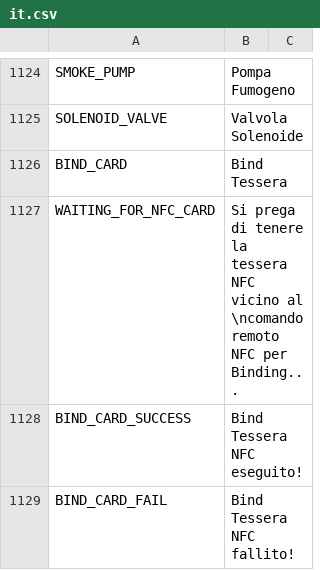
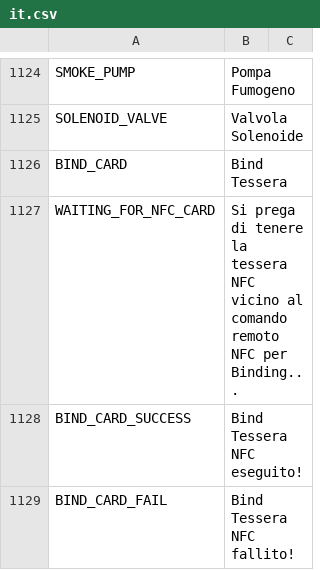
Before and after one commit to tbrautaset/ETHOS-Feedback-Community, a CSV file: translations/display/it.csv, drawn as a sheet; only a part is shown, gaps mark what is left out.

```diff
--- a/translations/display/it.csv
+++ b/translations/display/it.csv
@@ -1126,3 +1126,3 @@ SOLENOID_VALVE,"Valvola Solenoide"
 BIND_CARD,"Bind Tessera"
-WAITING_FOR_NFC_CARD,"Si prega di tenere la tessera NFC vicino al \ncomando remoto NFC per Binding..."
+WAITING_FOR_NFC_CARD,"Si prega di tenere la tessera NFC vicino al comando remoto NFC per Binding..."
 BIND_CARD_SUCCESS,"Bind Tessera NFC eseguito!"
```
Also changed, not shown: translations/display/cn.csv, translations/display/en.csv, 7 other files.
